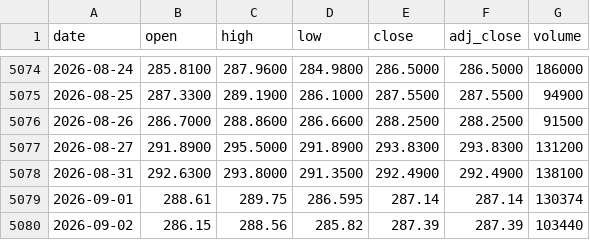
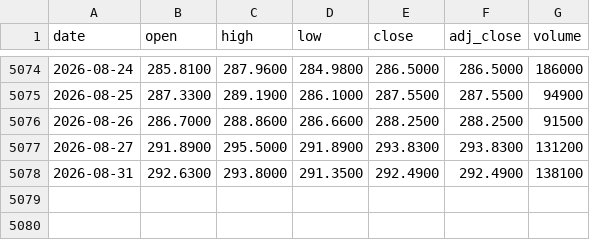
Before and after one commit to irishkiwi007/hackathon-jpennin5-edgestack, a CSV file: engine/data/FDN.csv, drawn as a sheet; only a part is shown, gaps mark what is left out.

```diff
--- a/engine/data/FDN.csv
+++ b/engine/data/FDN.csv
@@ -5078,3 +5078 @@ date,open,high,low,close,adj_close,volume
 2026-08-31,292.6300,293.8000,291.3500,292.4900,292.4900,138100
-2026-09-01,288.61,289.75,286.595,287.14,287.14,130374
-2026-09-02,286.15,288.56,285.82,287.39,287.39,103440
```
Also changed, not shown: engine/data/QQQ.csv, engine/data/SOXX.csv, 27 other files.
